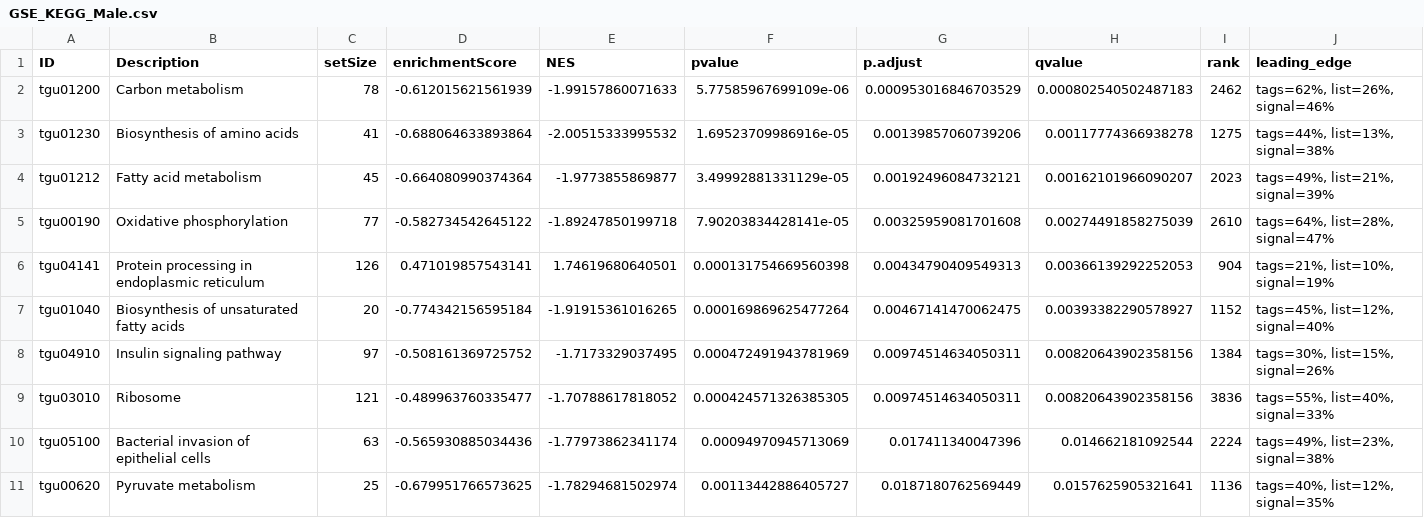
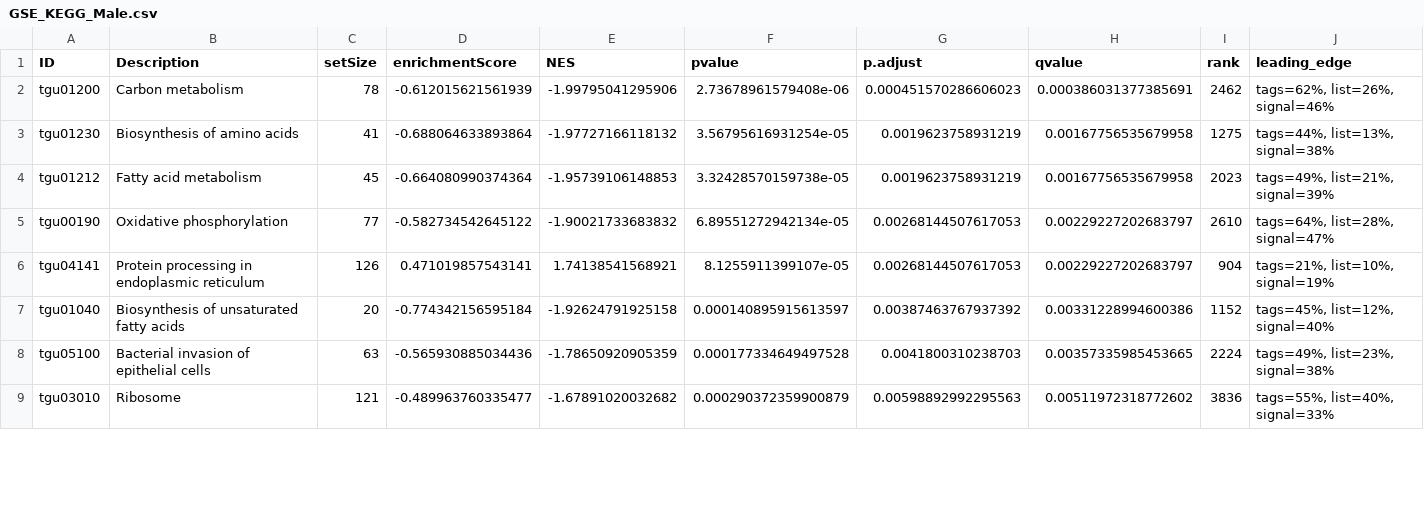
Before and after one commit to Schwartz-Lab-at-Auburn/ZebraFinch_DamageFitnessProject, a CSV file: LiverRNASeq/Pathway Enrichment/Results/GSEA/DESeq2_Male/GSE_KEGG_Male.csv, drawn as a sheet; only a part is shown; removed rows and columns are numbered as before the commit, all else as after; rows hold the shown columns only; the diff covers the shown part only; the diff names each change by its address in the sheet, - before the commit and + after, or states it on an @@ line.

Commit message:
Pushed GSEA_KEGG Results

```diff
--- a/LiverRNASeq/Pathway Enrichment/Results/GSEA/DESeq2_Male/GSE_KEGG_Male.csv
+++ b/LiverRNASeq/Pathway Enrichment/Results/GSEA/DESeq2_Male/GSE_KEGG_Male.csv
-E2 (NES): -1.99157860071633
+E2 (NES): -1.99795041295906
-F2 (pvalue): 5.77585967699109e-06
+F2 (pvalue): 2.73678961579408e-06
-G2 (p.adjust): 0.000953016846703529
+G2 (p.adjust): 0.000451570286606023
-H2 (qvalue): 0.000802540502487183
+H2 (qvalue): 0.000386031377385691
-E3 (NES): -2.00515333995532
+E3 (NES): -1.97727166118132
-F3 (pvalue): 1.69523709986916e-05
+F3 (pvalue): 3.56795616931254e-05
-G3 (p.adjust): 0.00139857060739206
+G3 (p.adjust): 0.0019623758931219
-H3 (qvalue): 0.00117774366938278
+H3 (qvalue): 0.00167756535679958
-E4 (NES): -1.9773855869877
+E4 (NES): -1.95739106148853
-F4 (pvalue): 3.49992881331129e-05
+F4 (pvalue): 3.32428570159738e-05
-G4 (p.adjust): 0.00192496084732121
+G4 (p.adjust): 0.0019623758931219
-H4 (qvalue): 0.00162101966090207
+H4 (qvalue): 0.00167756535679958
-E5 (NES): -1.89247850199718
+E5 (NES): -1.90021733683832
-F5 (pvalue): 7.90203834428141e-05
+F5 (pvalue): 6.89551272942134e-05
-G5 (p.adjust): 0.00325959081701608
+G5 (p.adjust): 0.00268144507617053
-H5 (qvalue): 0.00274491858275039
+H5 (qvalue): 0.00229227202683797
-E6 (NES): 1.74619680640501
+E6 (NES): 1.74138541568921
-F6 (pvalue): 0.000131754669560398
+F6 (pvalue): 8.1255911399107e-05
-G6 (p.adjust): 0.00434790409549313
+G6 (p.adjust): 0.00268144507617053
-H6 (qvalue): 0.00366139292252053
+H6 (qvalue): 0.00229227202683797
-E7 (NES): -1.91915361016265
+E7 (NES): -1.92624791925158
-F7 (pvalue): 0.000169869625477264
+F7 (pvalue): 0.000140895915613597
-G7 (p.adjust): 0.00467141470062475
+G7 (p.adjust): 0.00387463767937392
-H7 (qvalue): 0.00393382290578927
+H7 (qvalue): 0.00331228994600386
-row 8: tgu04910 | Insulin signaling pathway | 97 | -0.508161369725752 | -1.7173329037495 | 0.000472491943781969 | 0.00974514634050311 | 0.00820643902358156 | 1384 | tags=30%, list=15%, signal=26%
-row 9: tgu03010 | Ribosome | 121 | -0.489963760335477 | -1.70788617818052 | 0.000424571326385305 | 0.00974514634050311 | 0.00820643902358156 | 3836 | tags=55%, list=40%, signal=33%
-E8 (NES): -1.77973862341174
+E8 (NES): -1.78650920905359
-F8 (pvalue): 0.00094970945713069
+F8 (pvalue): 0.000177334649497528
-G8 (p.adjust): 0.017411340047396
+G8 (p.adjust): 0.0041800310238703
-H8 (qvalue): 0.014662181092544
+H8 (qvalue): 0.00357335985453665
-row 11: tgu00620 | Pyruvate metabolism | 25 | -0.679951766573625 | -1.78294681502974 | 0.00113442886405727 | 0.0187180762569449 | 0.0157625905321641 | 1136 | tags=40%, list=12%, signal=35%
+row 9: tgu03010 | Ribosome | 121 | -0.489963760335477 | -1.67891020032682 | 0.000290372359900879 | 0.00598892992295563 | 0.00511972318772602 | 3836 | tags=55%, list=40%, signal=33%
```
Also changed, not shown: 7 added rows and 16 edited cells elsewhere in this file, LiverRNASeq/Pathway Enrichment/Results/GSEA/DESeq2_Female/GSE_KEGG_Female.csv, 6 other files.
